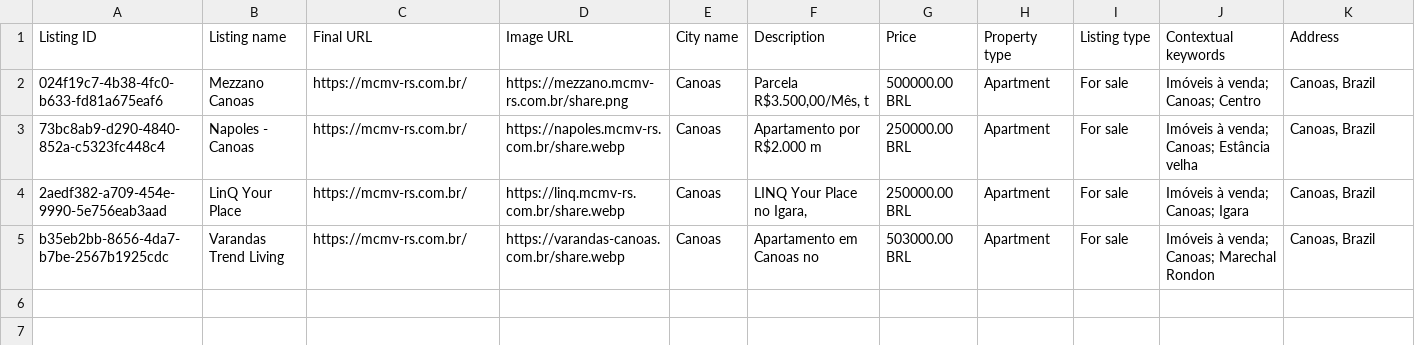
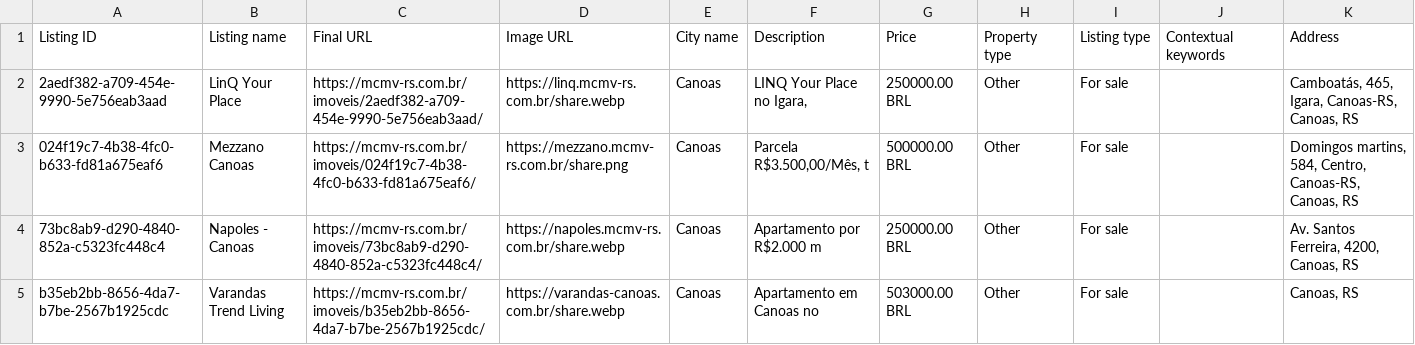
Before and after one commit to corretor-fettuccia/mcmv-rs, a CSV file: google-ads-imoveis.csv, drawn as a sheet.

```diff
--- a/google-ads-imoveis.csv
+++ b/google-ads-imoveis.csv
@@ -1,5 +1,5 @@
 Listing ID,Listing name,Final URL,Image URL,City name,Description,Price,Property type,Listing type,Contextual keywords,Address
-024f19c7-4b38-4fc0-b633-fd81a675eaf6,Mezzano Canoas,https://mcmv-rs.com.br/,https://mezzano.mcmv-rs.com.br/share.png,Canoas,"Parcela R$3.500,00/Mês, t",500000.00 BRL,Apartment,For sale,Imóveis à venda; Canoas; Centro,"Canoas, Brazil"
-73bc8ab9-d290-4840-852a-c5323fc448c4,Napoles - Canoas,https://mcmv-rs.com.br/,https://napoles.mcmv-rs.com.br/share.webp,Canoas,Apartamento por R$2.000 m,250000.00 BRL,Apartment,For sale,Imóveis à venda; Canoas; Estância velha,"Canoas, Brazil"
-2aedf382-a709-454e-9990-5e756eab3aad,LinQ Your Place,https://mcmv-rs.com.br/,https://linq.mcmv-rs.com.br/share.webp,Canoas,"LINQ Your Place no Igara,",250000.00 BRL,Apartment,For sale,Imóveis à venda; Canoas; Igara,"Canoas, Brazil"
-b35eb2bb-8656-4da7-b7be-2567b1925cdc,Varandas Trend Living,https://mcmv-rs.com.br/,https://varandas-canoas.com.br/share.webp,Canoas,Apartamento em Canoas no ,503000.00 BRL,Apartment,For sale,Imóveis à venda; Canoas; Marechal Rondon,"Canoas, Brazil"
+2aedf382-a709-454e-9990-5e756eab3aad,LinQ Your Place,https://mcmv-rs.com.br/imoveis/2aedf382-a709-454e-9990-5e756eab3aad/,https://linq.mcmv-rs.com.br/share.webp,Canoas,"LINQ Your Place no Igara,",250000.00 BRL,Other,For sale,,"Camboatás, 465, Igara, Canoas-RS, Canoas, RS"
+024f19c7-4b38-4fc0-b633-fd81a675eaf6,Mezzano Canoas,https://mcmv-rs.com.br/imoveis/024f19c7-4b38-4fc0-b633-fd81a675eaf6/,https://mezzano.mcmv-rs.com.br/share.png,Canoas,"Parcela R$3.500,00/Mês, t",500000.00 BRL,Other,For sale,,"Domingos martins, 584, Centro, Canoas-RS, Canoas, RS"
+73bc8ab9-d290-4840-852a-c5323fc448c4,Napoles - Canoas,https://mcmv-rs.com.br/imoveis/73bc8ab9-d290-4840-852a-c5323fc448c4/,https://napoles.mcmv-rs.com.br/share.webp,Canoas,Apartamento por R$2.000 m,250000.00 BRL,Other,For sale,,"Av. Santos Ferreira, 4200, Canoas, RS"
+b35eb2bb-8656-4da7-b7be-2567b1925cdc,Varandas Trend Living,https://mcmv-rs.com.br/imoveis/b35eb2bb-8656-4da7-b7be-2567b1925cdc/,https://varandas-canoas.com.br/share.webp,Canoas,Apartamento em Canoas no ,503000.00 BRL,Other,For sale,,"Canoas, RS"
```
Also changed, not shown: 16 other files.
